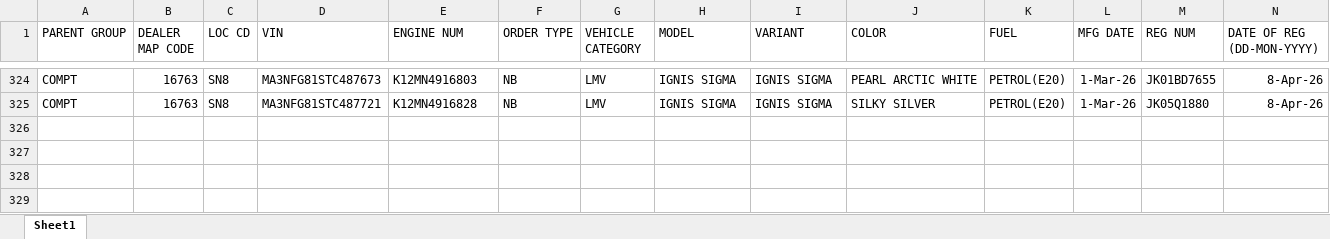
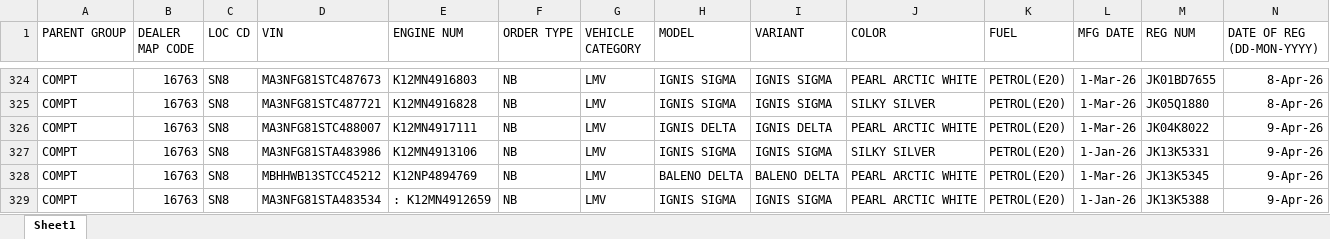
Before and after one commit to adilahmadsofi-ck/Documents, an Excel workbook: HSRP.xlsx, sheet Sheet1, drawn as a sheet; only a part is shown, gaps mark what is left out; values as stored, in another font and other column widths than the file's, no borders; conditional formats and table styles not drawn; rows hold the shown columns only; the diff names each change by its address in the sheet, - before the commit and + after, or states it on an @@ line.

```diff
--- a/HSRP.xlsx (sheet Sheet1)
+++ b/HSRP.xlsx (sheet Sheet1)
+row 326: COMPT | 16763 | SN8 | MA3NFG81STC488007 | K12MN4917111 | NB | LMV | IGNIS DELTA | IGNIS DELTA | PEARL ARCTIC WHITE | PETROL(E20) | 1-Mar-26 | JK04K8022 | 9-Apr-26
+row 327: COMPT | 16763 | SN8 | MA3NFG81STA483986 | K12MN4913106 | NB | LMV | IGNIS SIGMA | IGNIS SIGMA | SILKY SILVER | PETROL(E20) | 1-Jan-26 | JK13K5331 | 9-Apr-26
+row 328: COMPT | 16763 | SN8 | MBHHWB13STCC45212 | K12NP4894769 | NB | LMV | BALENO DELTA | BALENO DELTA | PEARL ARCTIC WHITE | PETROL(E20) | 1-Mar-26 | JK13K5345 | 9-Apr-26
+row 329: COMPT | 16763 | SN8 | MA3NFG81STA483534 | : K12MN4912659 | NB | LMV | IGNIS SIGMA | IGNIS SIGMA | PEARL ARCTIC WHITE | PETROL(E20) | 1-Jan-26 | JK13K5388 | 9-Apr-26
```
Also changed, not shown: RTO AMOUNT CALCULATOR.xlsx, RegistrationsFile.xlsx, 1 other file.
